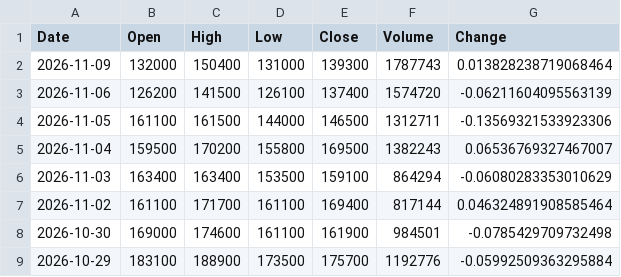
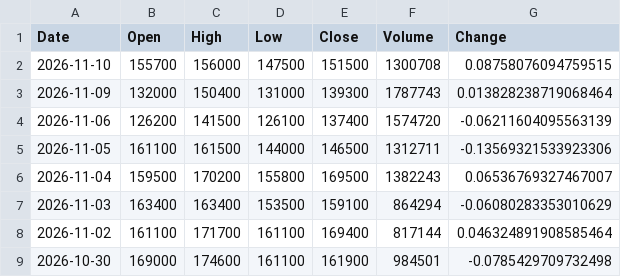
Before and after one commit to trizzen-jc/stock-data, a CSV file: data/Kosdaq/036930_주성엔지니어링.csv, drawn as a sheet; only a part is shown; the shorter side is filled out with more unchanged rows; the diff names each change by its address in the sheet, - before the commit and + after, or states it on an @@ line.

```diff
--- a/data/Kosdaq/036930_주성엔지니어링.csv
+++ b/data/Kosdaq/036930_주성엔지니어링.csv
+row 2: 2026-11-10 | 155700 | 156000 | 147500 | 151500 | 1300708 | 0.08758076094759515
```
Also changed, not shown: data/Kospi/000660_SK하이닉스.csv, data/Kospi/005930_삼성전자.csv, 38 other files.
